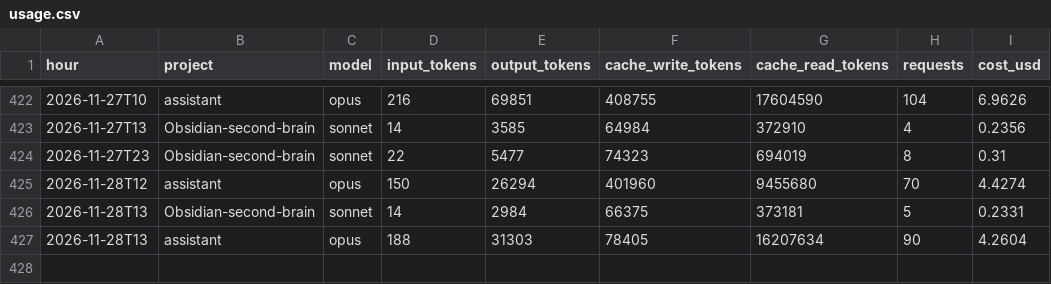
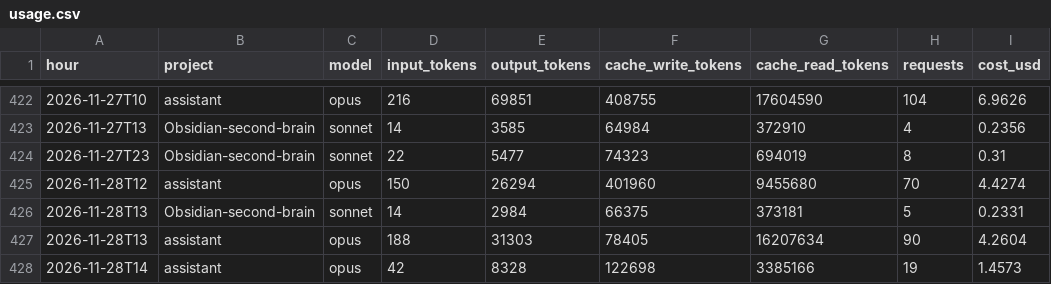
Before and after one commit to Baskers1/claude-usage-data, a CSV file: usage.csv, drawn as a sheet; only a part is shown, gaps mark what is left out; the diff names each change by its address in the sheet, - before the commit and + after, or states it on an @@ line.

Commit message:
usage 2026-11-28T15:09:38Z

```diff
--- a/usage.csv
+++ b/usage.csv
+row 428: 2026-11-28T14 | assistant | opus | 42 | 8328 | 122698 | 3385166 | 19 | 1.4573
```
Also changed, not shown: sessions.csv, 1 other file.
